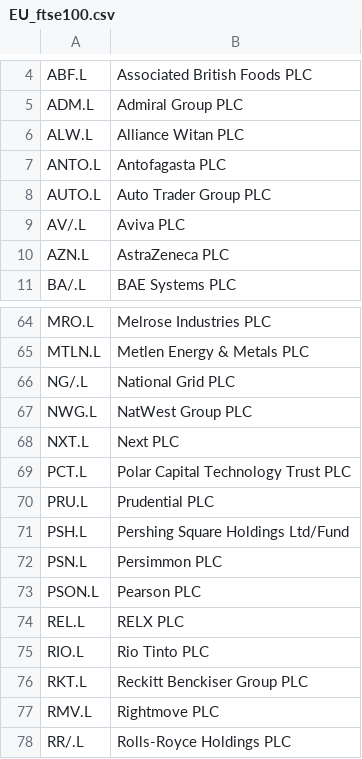
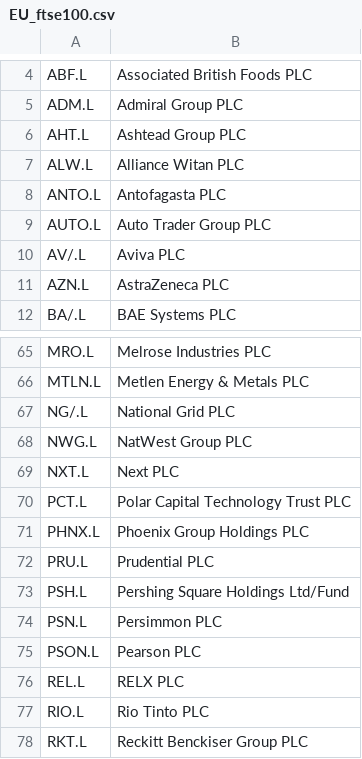
Before and after one commit to rajasekharbuddha/Investment-App, a CSV file: universes/EU_ftse100.csv, drawn as a sheet; only a part is shown, gaps mark what is left out; the shorter side is filled out with more unchanged rows; the diff names each change by its address in the sheet, - before the commit and + after, or states it on an @@ line.

```diff
--- a/universes/EU_ftse100.csv
+++ b/universes/EU_ftse100.csv
+row 6: AHT.L | Ashtead Group PLC
+row 71: PHNX.L | Phoenix Group Holdings PLC
```
Also changed, not shown: universes/IN_nifty250.csv, 2 other files.
